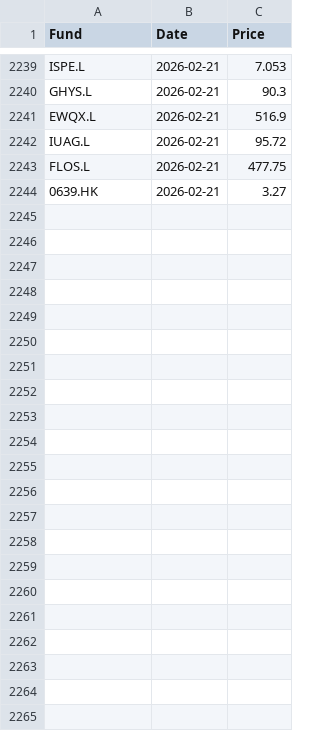
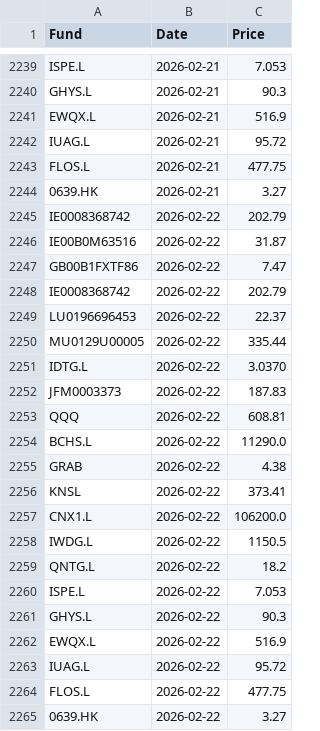
Before and after one commit to joneswm/FundPrices, a CSV file: data/prices_history.csv, drawn as a sheet; only a part is shown, gaps mark what is left out; the diff names each change by its address in the sheet, - before the commit and + after, or states it on an @@ line.

```diff
--- a/data/prices_history.csv
+++ b/data/prices_history.csv
+row 2245: IE0008368742 | 2026-02-22 | 202.79
+row 2246: IE00B0M63516 | 2026-02-22 | 31.87
+row 2247: GB00B1FXTF86 | 2026-02-22 | 7.47
+row 2248: IE0008368742 | 2026-02-22 | 202.79
+row 2249: LU0196696453 | 2026-02-22 | 22.37
+row 2250: MU0129U00005 | 2026-02-22 | 335.44
+row 2251: IDTG.L | 2026-02-22 | 3.0370
+row 2252: JFM0003373 | 2026-02-22 | 187.83
+row 2253: QQQ | 2026-02-22 | 608.81
+row 2254: BCHS.L | 2026-02-22 | 11290.0
+row 2255: GRAB | 2026-02-22 | 4.38
+row 2256: KNSL | 2026-02-22 | 373.41
+row 2257: CNX1.L | 2026-02-22 | 106200.0
+row 2258: IWDG.L | 2026-02-22 | 1150.5
+row 2259: QNTG.L | 2026-02-22 | 18.2
+row 2260: ISPE.L | 2026-02-22 | 7.053
+row 2261: GHYS.L | 2026-02-22 | 90.3
+row 2262: EWQX.L | 2026-02-22 | 516.9
+row 2263: IUAG.L | 2026-02-22 | 95.72
+row 2264: FLOS.L | 2026-02-22 | 477.75
+row 2265: 0639.HK | 2026-02-22 | 3.27
```
Also changed, not shown: data/latest_prices.csv.
